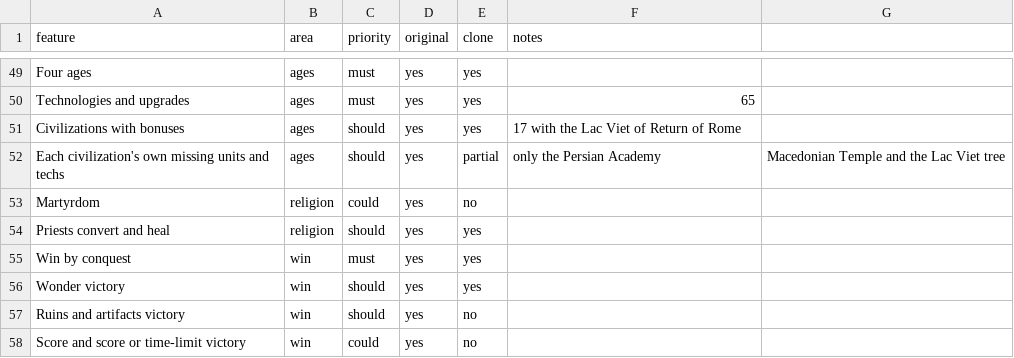
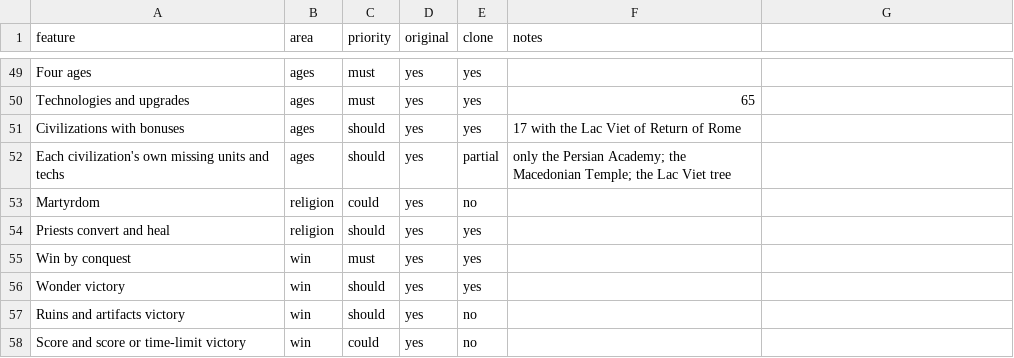
Before and after one commit to nkocvodoi/BronzeDawn, a CSV file: replica/features.csv, drawn as a sheet; only a part is shown, gaps mark what is left out.

```diff
--- a/replica/features.csv
+++ b/replica/features.csv
@@ -51,3 +51,3 @@ Technologies and upgrades,ages,must,yes,yes,65
 Civilizations with bonuses,ages,should,yes,yes,17 with the Lac Viet of Return of Rome
-Each civilization's own missing units and techs,ages,should,yes,partial,only the Persian Academy, Macedonian Temple and the Lac Viet tree
+Each civilization's own missing units and techs,ages,should,yes,partial,only the Persian Academy; the Macedonian Temple; the Lac Viet tree
 Martyrdom,religion,could,yes,no,
```
Also changed, not shown: 1 other file.
